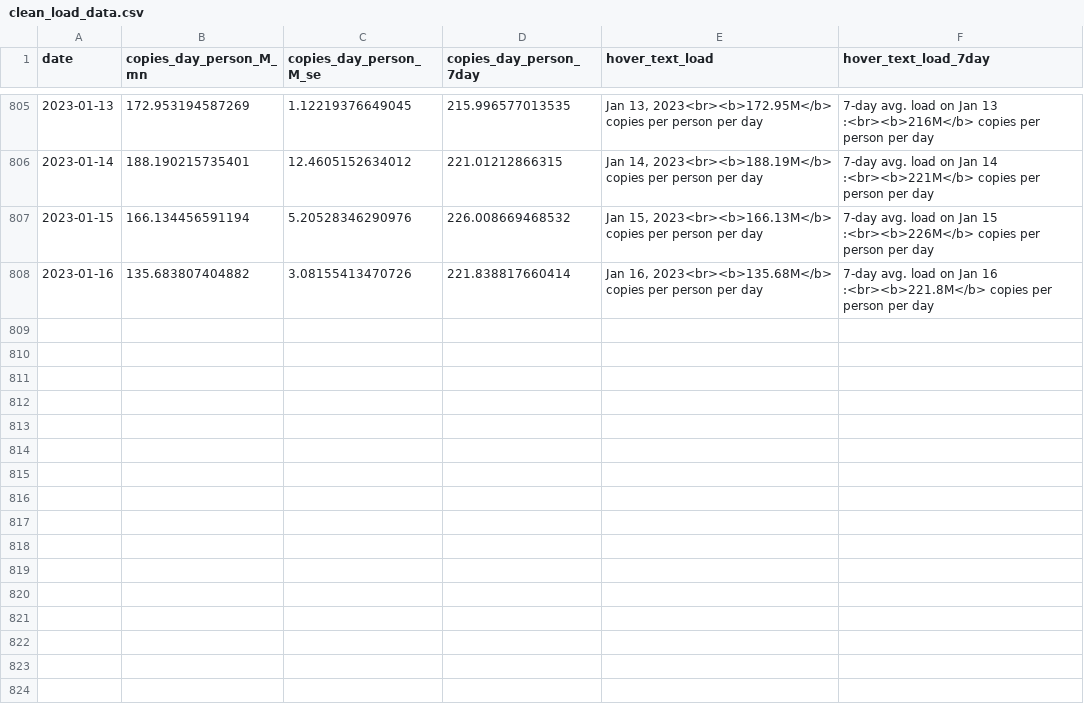
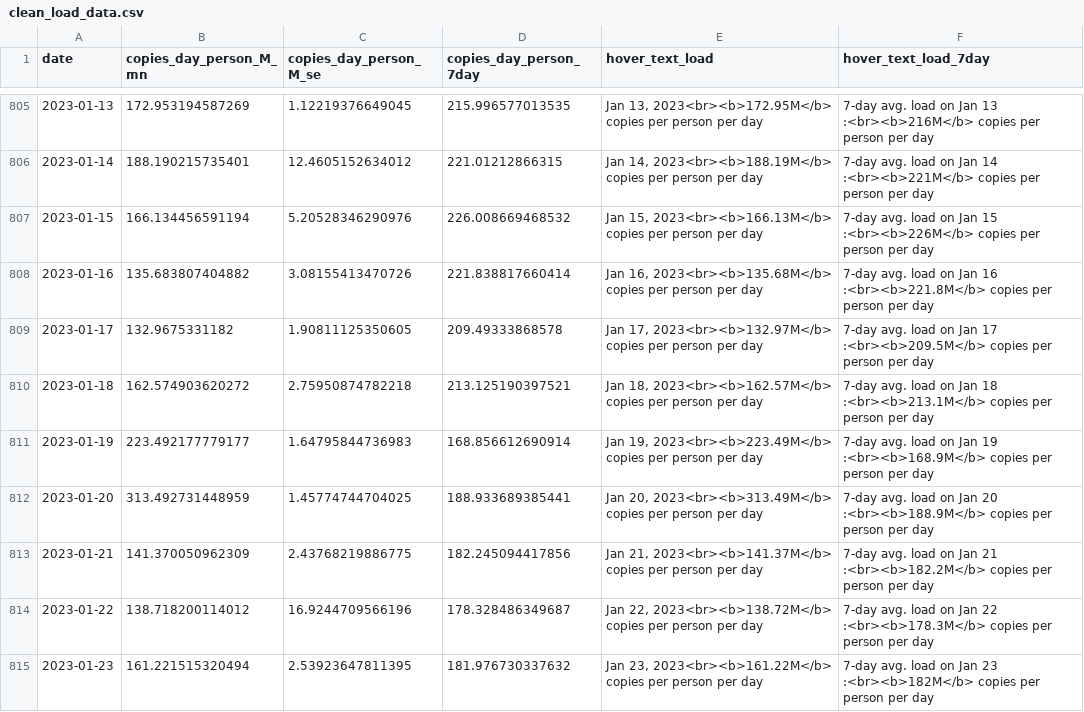
Before and after one commit to Metropolitan-Council/covid-poops, a CSV file: data/clean_load_data.csv, drawn as a sheet; only a part is shown, gaps mark what is left out.

Commit message:
Data Update

```diff
--- a/data/clean_load_data.csv
+++ b/data/clean_load_data.csv
@@ -808 +808,8 @@
 2023-01-16,135.683807404882,3.08155413470726,221.838817660414,"Jan 16, 2023<br><b>135.68M</b> copies per person per day","7-day avg. load on Jan 16 :<br><b>221.8M</b> copies per person per day"
+2023-01-17,132.9675331182,1.90811125350605,209.49333868578,"Jan 17, 2023<br><b>132.97M</b> copies per person per day","7-day avg. load on Jan 17 :<br><b>209.5M</b> copies per person per day"
+2023-01-18,162.574903620272,2.75950874782218,213.125190397521,"Jan 18, 2023<br><b>162.57M</b> copies per person per day","7-day avg. load on Jan 18 :<br><b>213.1M</b> copies per person per day"
+2023-01-19,223.492177779177,1.64795844736983,168.856612690914,"Jan 19, 2023<br><b>223.49M</b> copies per person per day","7-day avg. load on Jan 19 :<br><b>168.9M</b> copies per person per day"
+2023-01-20,313.492731448959,1.45774744704025,188.933689385441,"Jan 20, 2023<br><b>313.49M</b> copies per person per day","7-day avg. load on Jan 20 :<br><b>188.9M</b> copies per person per day"
+2023-01-21,141.370050962309,2.43768219886775,182.245094417856,"Jan 21, 2023<br><b>141.37M</b> copies per person per day","7-day avg. load on Jan 21 :<br><b>182.2M</b> copies per person per day"
+2023-01-22,138.718200114012,16.9244709566196,178.328486349687,"Jan 22, 2023<br><b>138.72M</b> copies per person per day","7-day avg. load on Jan 22 :<br><b>178.3M</b> copies per person per day"
+2023-01-23,161.221515320494,2.53923647811395,181.976730337632,"Jan 23, 2023<br><b>161.22M</b> copies per person per day","7-day avg. load on Jan 23 :<br><b>182M</b> copies per person per day"
```
Also changed, not shown: data/case_data.csv, metc-wastewater-covid-monitor/data/case_data.csv, 27 other files.
